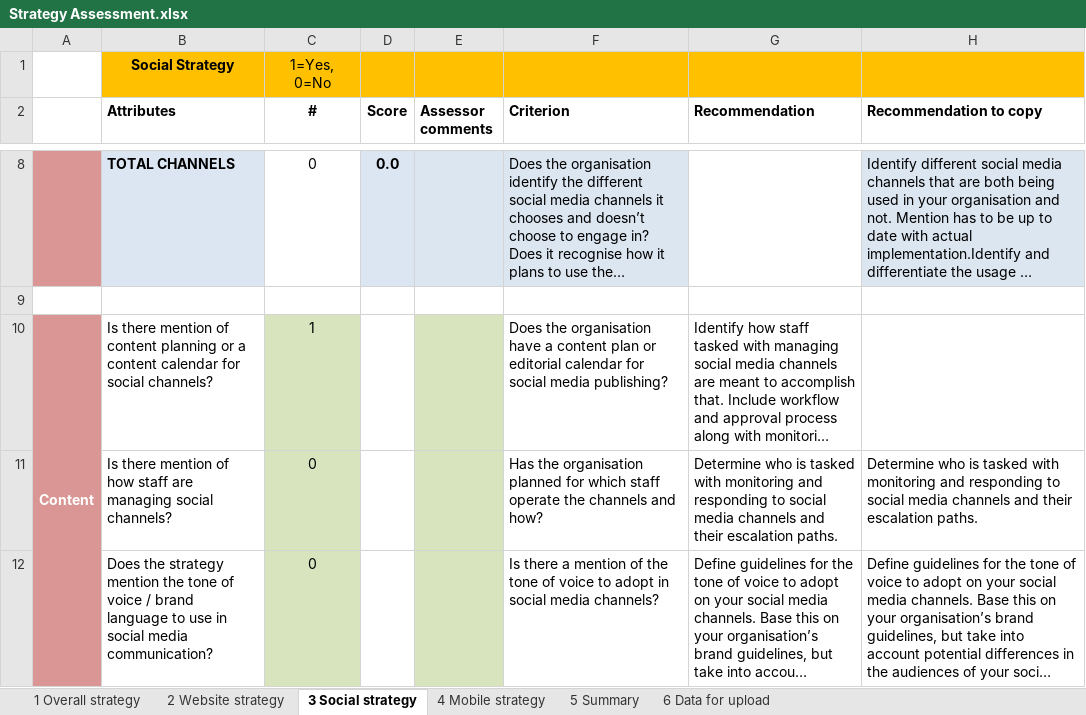
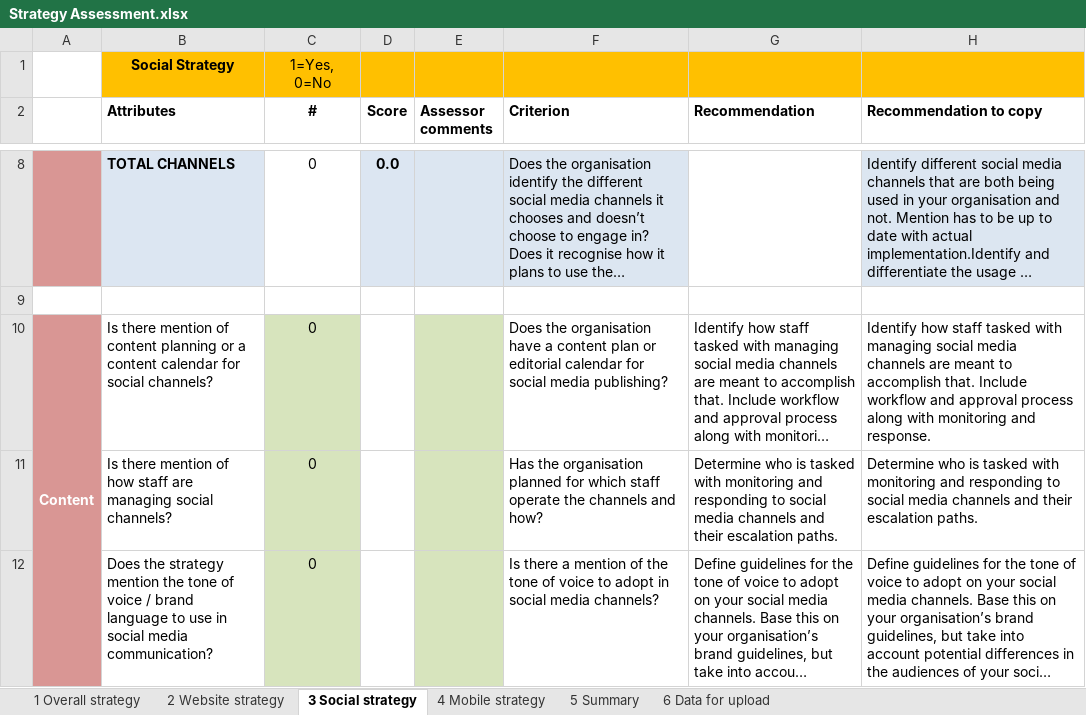
Before and after one commit to ndtung/social-media-assessment, an Excel workbook: Resources/Templates/Worksheets/Strategy Assessment.xlsx, sheet 3 Social strategy, drawn as a sheet; only a part is shown, gaps mark what is left out; long unchanged cells end in …; values as stored, in another font and other column widths than the file's, no borders; the diff covers the shown part only; the diff names each change by its address in the sheet, - before the commit and + after, or states it on an @@ line.

```diff
--- a/Resources/Templates/Worksheets/Strategy Assessment.xlsx (sheet 3 Social strategy)
+++ b/Resources/Templates/Worksheets/Strategy Assessment.xlsx (sheet 3 Social strategy)
-C10 (#): 1
+C10 (#): 0
-H10 (Recommendation to copy): (empty)
+H10 (Recommendation to copy): Identify how staff tasked with managing social media channels are meant to accomplish that. Include workflow and approval process along with monitoring and response.
```
Also changed, not shown: 3 edited cells elsewhere in this sheet, sheet 6 Data for upload, sheet 5 Summary, sheet 1 Overall strategy, sheet 2 Website strategy, Resources/Templates/Worksheets/Website Assessment.xlsx, 47 other files.
